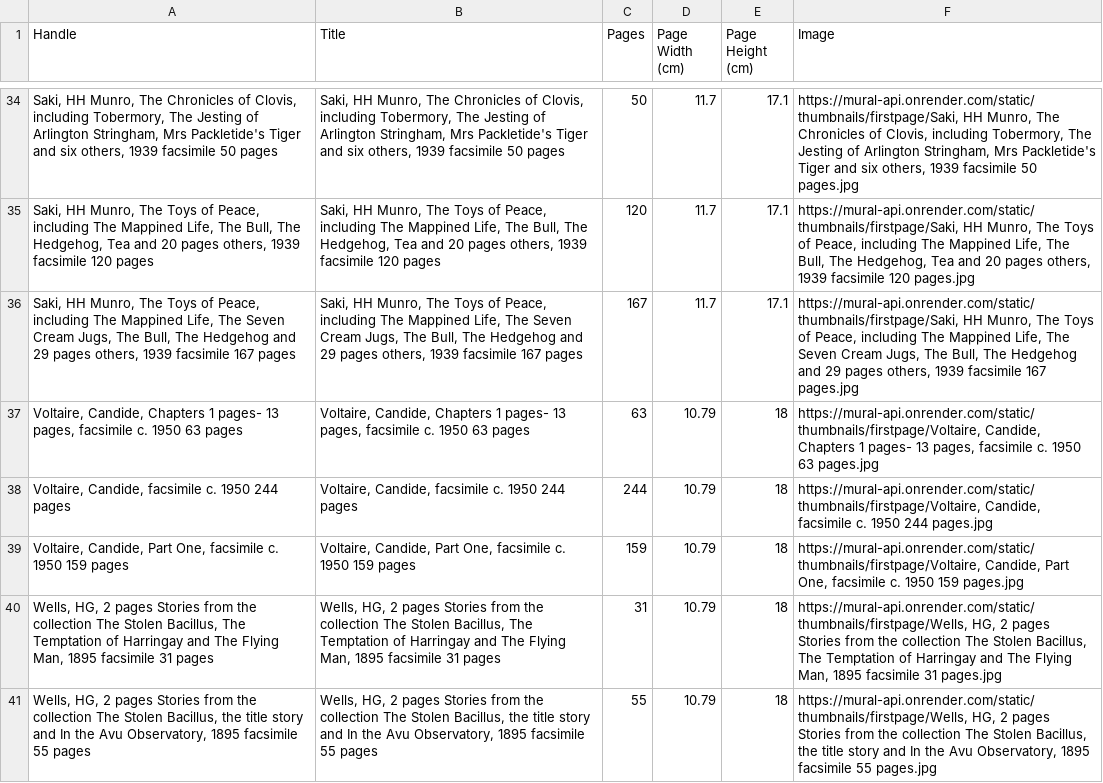
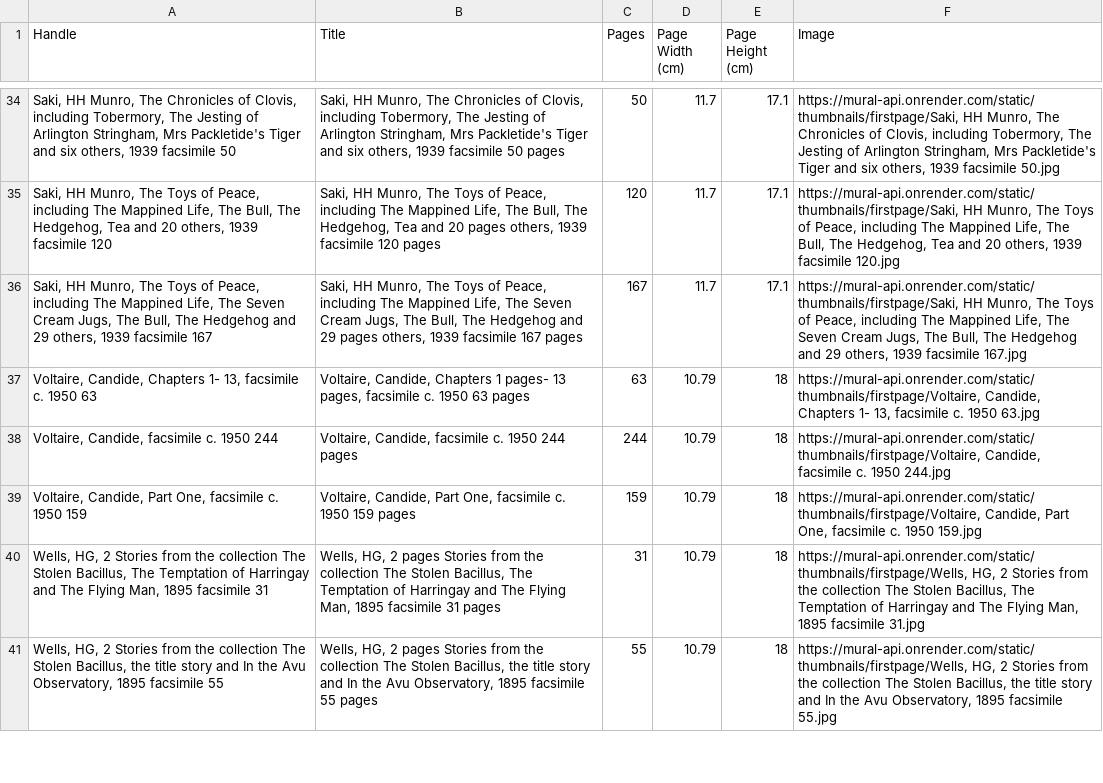
Before and after one commit to gdexter1882-commits/mural-api, a CSV file: mural_master.csv, drawn as a sheet; only a part is shown, gaps mark what is left out; the diff covers the shown part only; the diff names each change by its address in the sheet, - before the commit and + after, or states it on an @@ line.

```diff
--- a/mural_master.csv
+++ b/mural_master.csv
-A34 (Handle): …facsimile 50 pages
+A34 (Handle): …facsimile 50
-F34 (Image): …1939 facsimile 50 pages.jpg
+F34 (Image): …1939 facsimile 50.jpg
-A35 (Handle): …and 20 pages others, 1939 facsimile 120 pages
+A35 (Handle): …and 20 others, 1939 facsimile 120
-F35 (Image): …and 20 pages others, 1939 facsimile 120 pages.jpg
+F35 (Image): …and 20 others, 1939 facsimile 120.jpg
-A36 (Handle): …and 29 pages others, 1939 facsimile 167 pages
+A36 (Handle): …and 29 others, 1939 facsimile 167
-F36 (Image): …and 29 pages others, 1939 facsimile 167 pages.jpg
+F36 (Image): …and 29 others, 1939 facsimile 167.jpg
-A37 (Handle): …Candide, Chapters 1 pages- 13 pages, facsimile c. 1950 63 pages
+A37 (Handle): …Candide, Chapters 1- 13, facsimile c. 1950 63
-F37 (Image): …Candide, Chapters 1 pages- 13 pages, facsimile c. 1950 63 pages.jpg
+F37 (Image): …Candide, Chapters 1- 13, facsimile c. 1950 63.jpg
-A38 (Handle): Voltaire, Candide, facsimile c. 1950 244 pages
+A38 (Handle): Voltaire, Candide, facsimile c. 1950 244
-F38 (Image): …c. 1950 244 pages.jpg
+F38 (Image): …c. 1950 244.jpg
-A39 (Handle): …1950 159 pages
+A39 (Handle): …1950 159
-F39 (Image): …c. 1950 159 pages.jpg
+F39 (Image): …c. 1950 159.jpg
-A40 (Handle): …HG, 2 pages Stories from the collection The Stolen Bacillus, The Temptation of Harringay and The Flying Man, 1895 facsimile 31 pages
+A40 (Handle): …HG, 2 Stories from the collection The Stolen Bacillus, The Temptation of Harringay and The Flying Man, 1895 facsimile 31
-F40 (Image): …HG, 2 pages Stories from the collection The Stolen Bacillus, The Temptation of Harringay and The Flying Man, 1895 facsimile 31 pages.jpg
+F40 (Image): …HG, 2 Stories from the collection The Stolen Bacillus, The Temptation of Harringay and The Flying Man, 1895 facsimile 31.jpg
-A41 (Handle): …HG, 2 pages Stories from the collection The Stolen Bacillus, the title story and In the Avu Observatory, 1895 facsimile 55 pages
+A41 (Handle): …HG, 2 Stories from the collection The Stolen Bacillus, the title story and In the Avu Observatory, 1895 facsimile 55
-F41 (Image): …HG, 2 pages Stories from the collection The Stolen Bacillus, the title story and In the Avu Observatory, 1895 facsimile 55 pages.jpg
+F41 (Image): …HG, 2 Stories from the collection The Stolen Bacillus, the title story and In the Avu Observatory, 1895 facsimile 55.jpg
```
Also changed, not shown: 111 edited cells elsewhere in this file.
